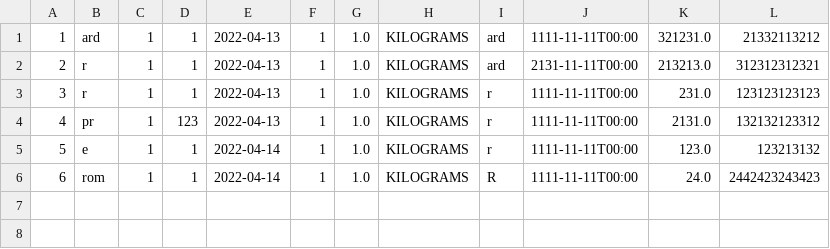
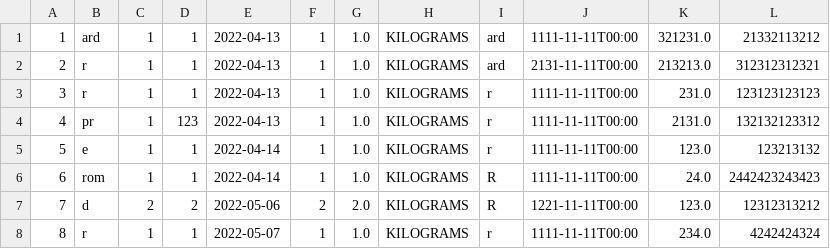
Before and after one commit to ArdQsi/ITMO_2_sem, a CSV file: Programming/Lab6/src/main/java/csv/collection.csv, drawn as a sheet; the diff names each change by its address in the sheet, - before the commit and + after, or states it on an @@ line.

```diff
--- a/Programming/Lab6/src/main/java/csv/collection.csv
+++ b/Programming/Lab6/src/main/java/csv/collection.csv
+row 7: 7 | d | 2 | 2 | 2022-05-06 | 2 | 2.0 | KILOGRAMS | R | 1221-11-11T00:00 | 123.0 | 12312313212
+row 8: 8 | r | 1 | 1 | 2022-05-07 | 1 | 1.0 | KILOGRAMS | r | 1111-11-11T00:00 | 234.0 | 4242424324
```
Also changed, not shown: 43 other files.
